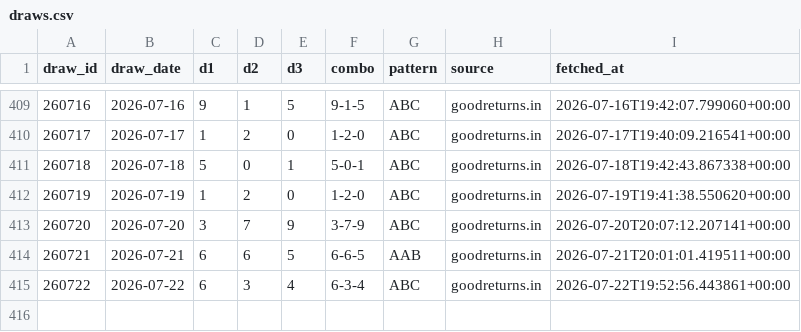
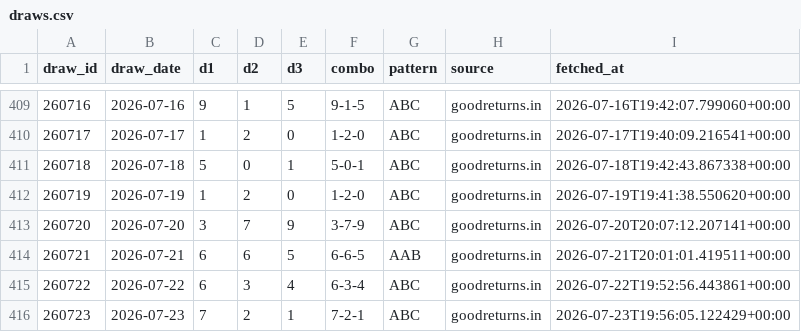
Before and after one commit to Hitanshuu/htlottery, a CSV file: data/draws.csv, drawn as a sheet; only a part is shown, gaps mark what is left out.

```diff
--- a/data/draws.csv
+++ b/data/draws.csv
@@ -415 +415,2 @@ draw_id,draw_date,d1,d2,d3,combo,pattern,source,fetched_at
 260722,2026-07-22,6,3,4,6-3-4,ABC,goodreturns.in,2026-07-22T19:52:56.443861+00:00
+260723,2026-07-23,7,2,1,7-2-1,ABC,goodreturns.in,2026-07-23T19:56:05.122429+00:00
```
Also changed, not shown: data/predictions.csv, 3 other files.
